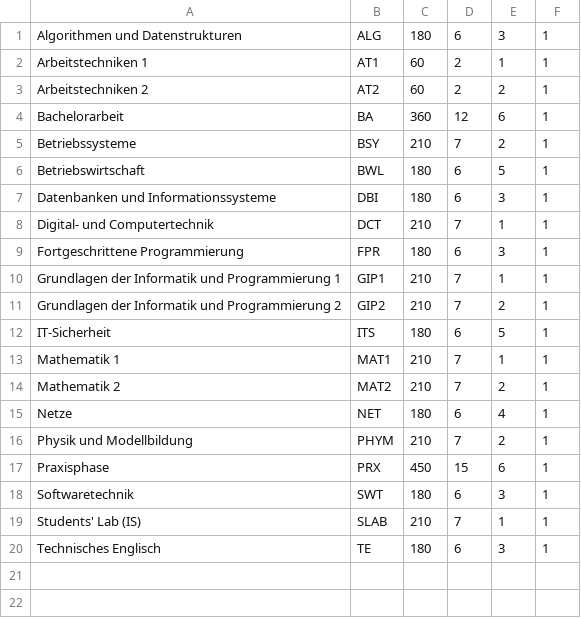
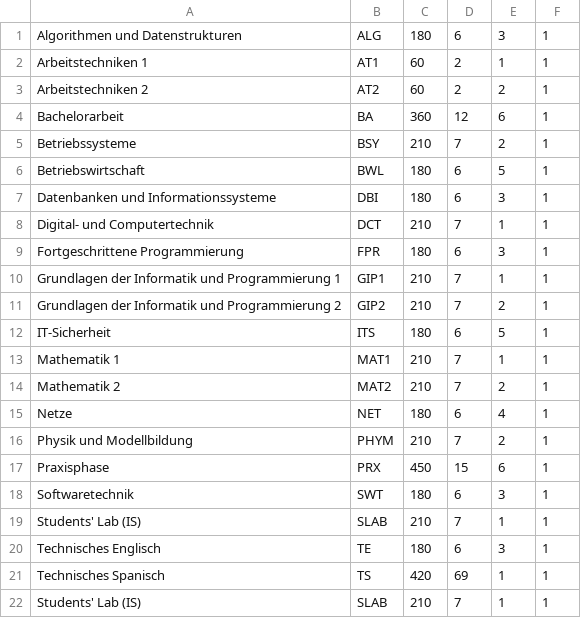
Before and after one commit to freb97/dynamic-array-linked-list, a CSV file: input/modules.csv, drawn as a sheet; the diff names each change by its address in the sheet, - before the commit and + after, or states it on an @@ line.

```diff
--- a/input/modules.csv
+++ b/input/modules.csv
+row 21: Technisches Spanisch | TS | 420 | 69 | 1 | 1
+row 22: Students' Lab (IS) | SLAB | 210 | 7 | 1 | 1
```
Also changed, not shown: 2 other files.
